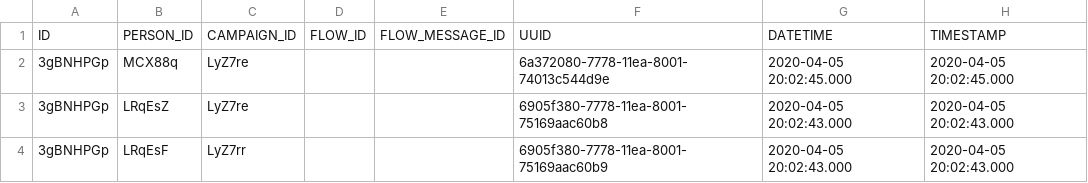
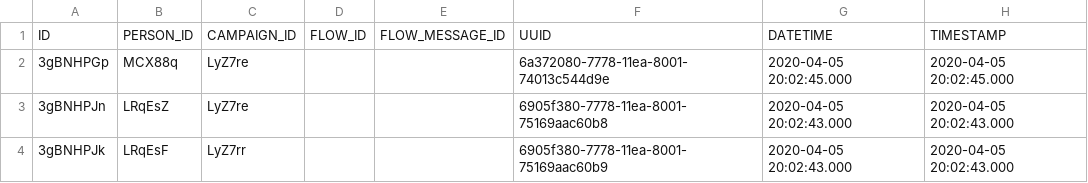
Before and after one commit to fivetran/dbt_klaviyo, a CSV file: integration_tests/seeds/event.csv, drawn as a sheet; only a part is shown; the diff names each change by its address in the sheet, - before the commit and + after, or states it on an @@ line.

Commit message:
seed updates

```diff
--- a/integration_tests/seeds/event.csv
+++ b/integration_tests/seeds/event.csv
-A3: 3gBNHPGp
+A3: 3gBNHPJn
-A4: 3gBNHPGp
+A4: 3gBNHPJk
```
